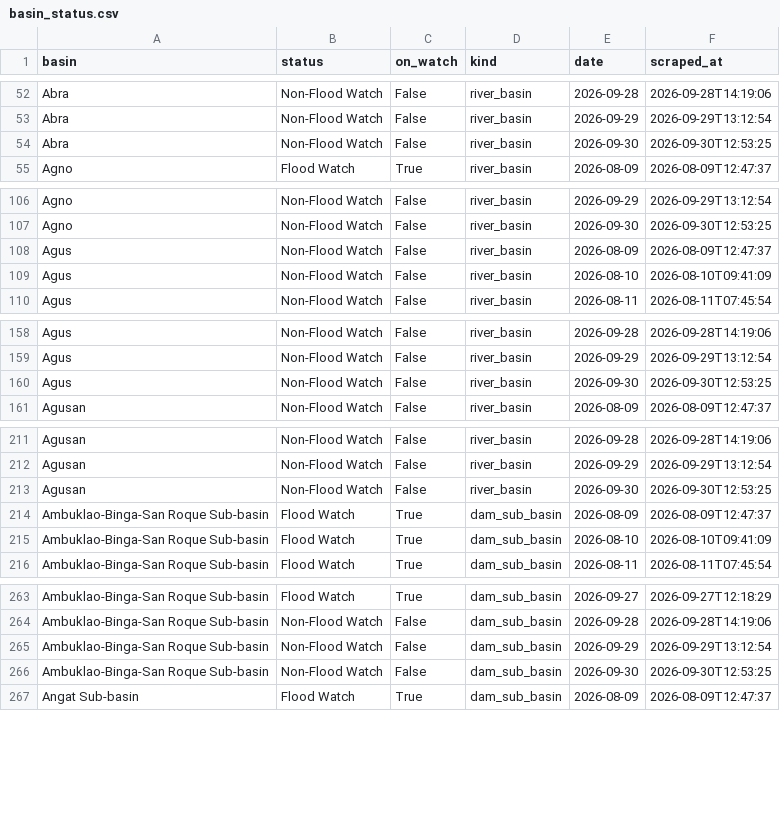
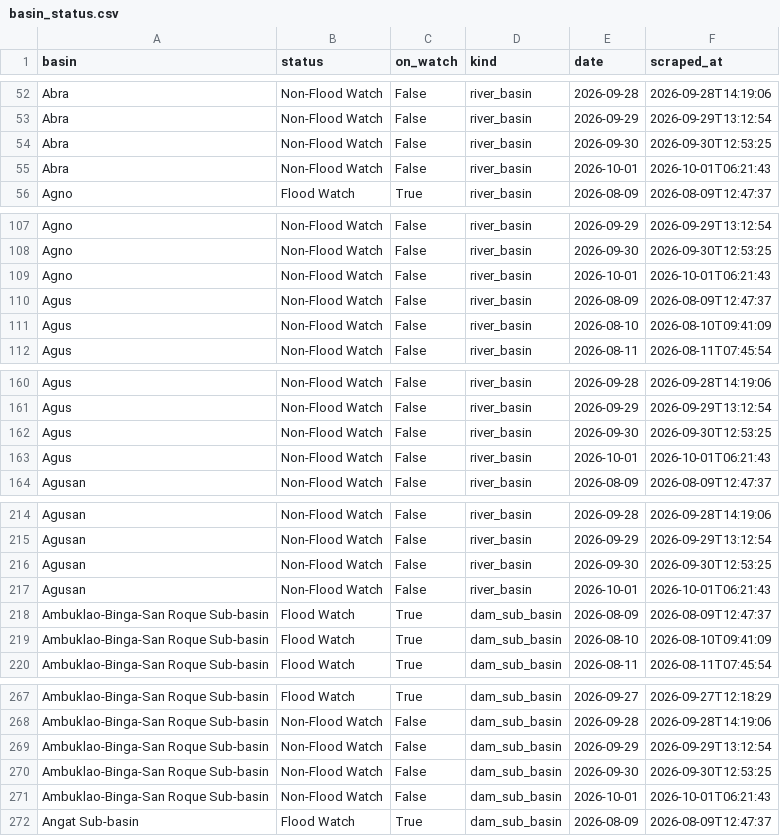
Before and after one commit to Zeref538/apaw, a CSV file: data/basin_status.csv, drawn as a sheet; only a part is shown, gaps mark what is left out; the diff covers the shown part only; the diff names each change by its address in the sheet, - before the commit and + after, or states it on an @@ line.

```diff
--- a/data/basin_status.csv
+++ b/data/basin_status.csv
+row 55: Abra | Non-Flood Watch | False | river_basin | 2026-10-01 | 2026-10-01T06:21:43
+row 109: Agno | Non-Flood Watch | False | river_basin | 2026-10-01 | 2026-10-01T06:21:43
+row 163: Agus | Non-Flood Watch | False | river_basin | 2026-10-01 | 2026-10-01T06:21:43
+row 217: Agusan | Non-Flood Watch | False | river_basin | 2026-10-01 | 2026-10-01T06:21:43
+row 271: Ambuklao-Binga-San Roque Sub-basin | Non-Flood Watch | False | dam_sub_basin | 2026-10-01 | 2026-10-01T06:21:43
```
Also changed, not shown: 17 added rows elsewhere in this file, data/dam_levels.csv, 6 other files.
